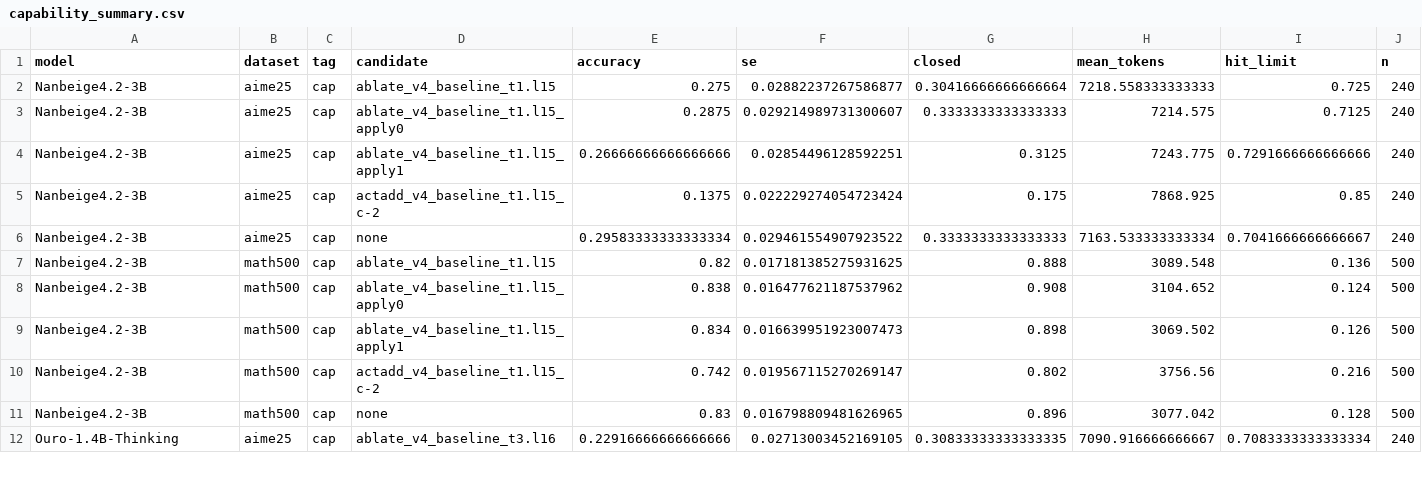
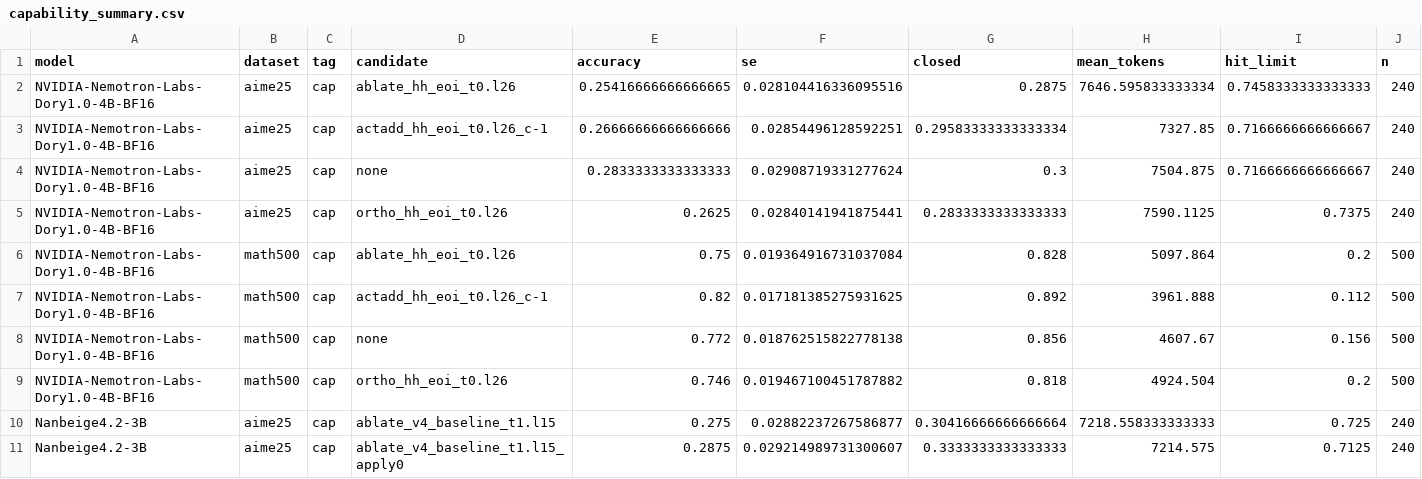
Before and after one commit to aamixsh/loop_steer, a CSV file: results/capability_summary.csv, drawn as a sheet; only a part is shown; the shorter side is filled out with more unchanged rows; the diff names each change by its address in the sheet, - before the commit and + after, or states it on an @@ line.

```diff
--- a/results/capability_summary.csv
+++ b/results/capability_summary.csv
+row 2: NVIDIA-Nemotron-Labs-Dory1.0-4B-BF16 | aime25 | cap | ablate_hh_eoi_t0.l26 | 0.25416666666666665 | 0.028104416336095516 | 0.2875 | 7646.595833333334 | 0.7458333333333333 | 240
+row 3: NVIDIA-Nemotron-Labs-Dory1.0-4B-BF16 | aime25 | cap | actadd_hh_eoi_t0.l26_c-1 | 0.26666666666666666 | 0.02854496128592251 | 0.29583333333333334 | 7327.85 | 0.7166666666666667 | 240
+row 4: NVIDIA-Nemotron-Labs-Dory1.0-4B-BF16 | aime25 | cap | none | 0.2833333333333333 | 0.02908719331277624 | 0.3 | 7504.875 | 0.7166666666666667 | 240
+row 5: NVIDIA-Nemotron-Labs-Dory1.0-4B-BF16 | aime25 | cap | ortho_hh_eoi_t0.l26 | 0.2625 | 0.02840141941875441 | 0.2833333333333333 | 7590.1125 | 0.7375 | 240
+row 6: NVIDIA-Nemotron-Labs-Dory1.0-4B-BF16 | math500 | cap | ablate_hh_eoi_t0.l26 | 0.75 | 0.019364916731037084 | 0.828 | 5097.864 | 0.2 | 500
+row 7: NVIDIA-Nemotron-Labs-Dory1.0-4B-BF16 | math500 | cap | actadd_hh_eoi_t0.l26_c-1 | 0.82 | 0.017181385275931625 | 0.892 | 3961.888 | 0.112 | 500
+row 8: NVIDIA-Nemotron-Labs-Dory1.0-4B-BF16 | math500 | cap | none | 0.772 | 0.018762515822778138 | 0.856 | 4607.67 | 0.156 | 500
+row 9: NVIDIA-Nemotron-Labs-Dory1.0-4B-BF16 | math500 | cap | ortho_hh_eoi_t0.l26 | 0.746 | 0.019467100451787882 | 0.818 | 4924.504 | 0.2 | 500
```
Also changed, not shown: results/NVIDIA-Nemotron-Labs-Dory1.0-4B-BF16/loops4.csv, 10 other files.
